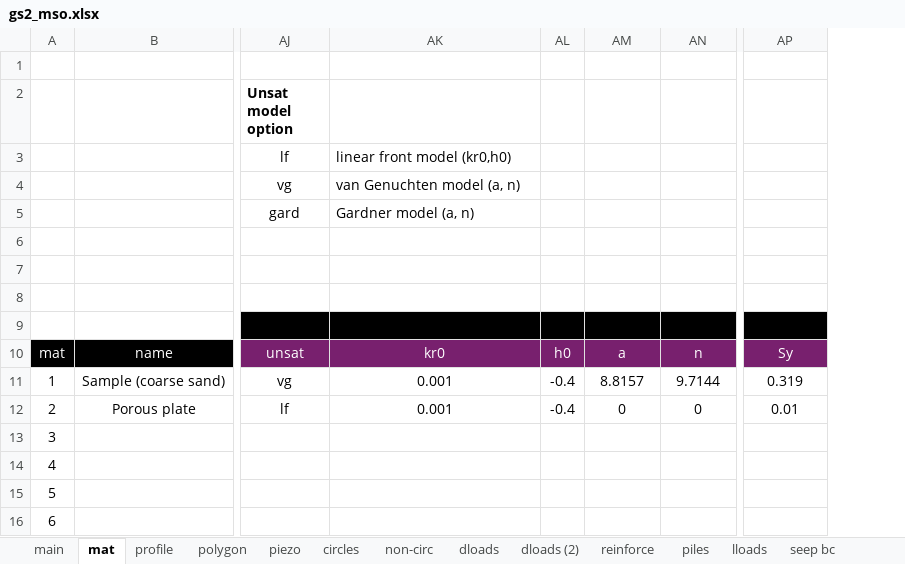
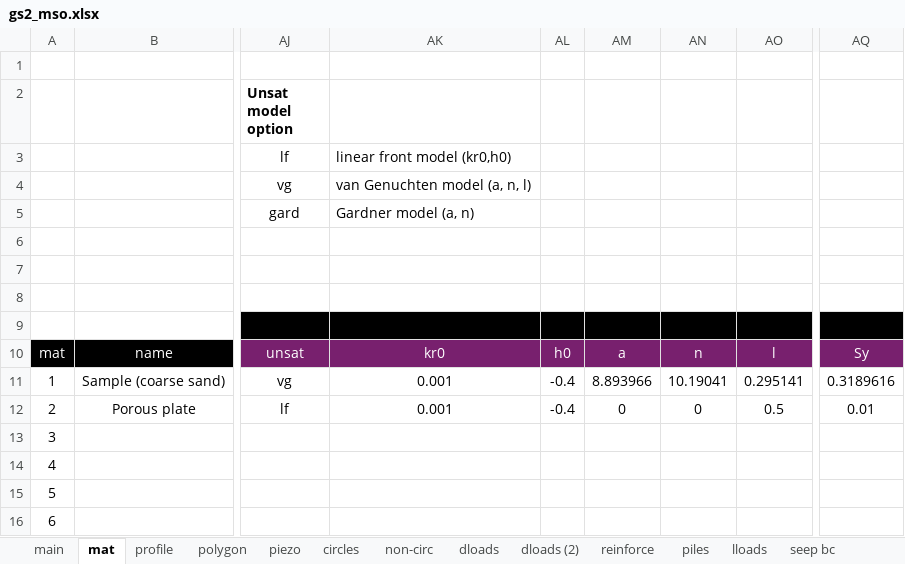
Before and after one commit to njones61/xslope, an Excel workbook: docs/verification/files/geostudio/gs2_mso.xlsx, sheet mat, drawn as a sheet; only a part is shown, gaps mark what is left out; values as stored, in another font and other column widths than the file's, no borders; conditional formats not drawn; addresses are those after the commit; the diff names each change by its address in the sheet, - before the commit and + after, or states it on an @@ line.

```diff
--- a/docs/verification/files/geostudio/gs2_mso.xlsx (sheet mat)
+++ b/docs/verification/files/geostudio/gs2_mso.xlsx (sheet mat)
+column AO, rows 10-12: l | 0.295141 | 0.5
-AK4: van Genuchten model (a, n)
+AK4: van Genuchten model (a, n, l)
-AM11: 8.8157
+AM11: 8.893966
-AN11: 9.7144
+AN11: 10.19041
-AQ11: 0.319
+AQ11: 0.3189616
```
Also changed, not shown: sheet main, 1 other file.
